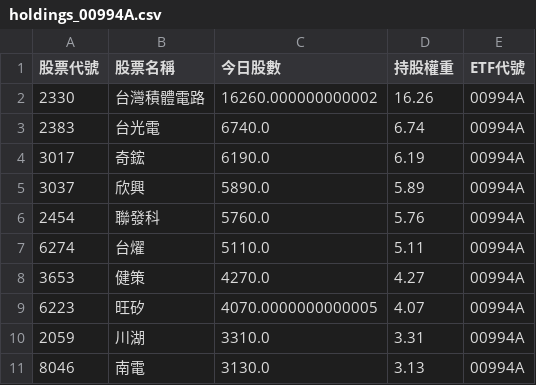
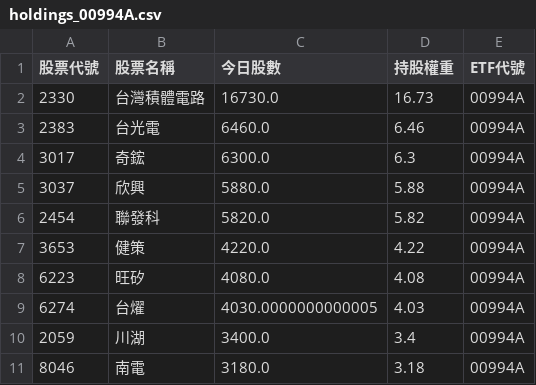
Before and after one commit to caesar263/my-etf-tracker, a CSV file: holdings_00994A.csv, drawn as a sheet.

```diff
--- a/holdings_00994A.csv
+++ b/holdings_00994A.csv
@@ -1,11 +1,11 @@
 股票代號,股票名稱,今日股數,持股權重,ETF代號
-2330,台灣積體電路,16260.000000000002,16.26,00994A
-2383,台光電,6740.0,6.74,00994A
-3017,奇鋐,6190.0,6.19,00994A
-3037,欣興,5890.0,5.89,00994A
-2454,聯發科,5760.0,5.76,00994A
-6274,台燿,5110.0,5.11,00994A
-3653,健策,4270.0,4.27,00994A
-6223,旺矽,4070.0000000000005,4.07,00994A
-2059,川湖,3310.0,3.31,00994A
-8046,南電,3130.0,3.13,00994A
+2330,台灣積體電路,16730.0,16.73,00994A
+2383,台光電,6460.0,6.46,00994A
+3017,奇鋐,6300.0,6.3,00994A
+3037,欣興,5880.0,5.88,00994A
+2454,聯發科,5820.0,5.82,00994A
+3653,健策,4220.0,4.22,00994A
+6223,旺矽,4080.0,4.08,00994A
+6274,台燿,4030.0000000000005,4.03,00994A
+2059,川湖,3400.0,3.4,00994A
+8046,南電,3180.0,3.18,00994A
```
Also changed, not shown: final_analysis.csv, holdings_00400A.csv, 14 other files.
